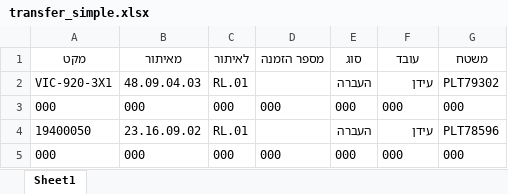
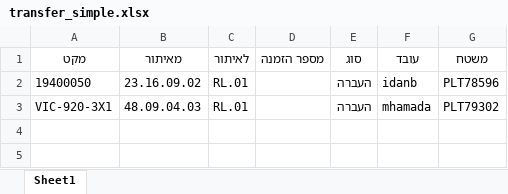
Before and after one commit to sofiamador/Mendelson, an Excel workbook: transfer_simple.xlsx, sheet Sheet1, drawn as a sheet; values as stored, in another font and other column widths than the file's, no borders; removed rows and columns are numbered as before the commit, all else as after; the diff names each change by its address in the sheet, - before the commit and + after, or states it on an @@ line.

```diff
--- a/transfer_simple.xlsx (sheet Sheet1)
+++ b/transfer_simple.xlsx (sheet Sheet1)
-row 2: VIC-920-3X1 | 48.09.04.03 | RL.01 |  | העברה | עידן | PLT79302
-row 3: 000 | 000 | 000 | 000 | 000 | 000 | 000
-F2 (עובד): עידן
+F2 (עובד): idanb
-row 5: 000 | 000 | 000 | 000 | 000 | 000 | 000
+row 3: VIC-920-3X1 | 48.09.04.03 | RL.01 |  | העברה | mhamada | PLT79302
```
Also changed, not shown: transfer.xlsx, 8 other files.
